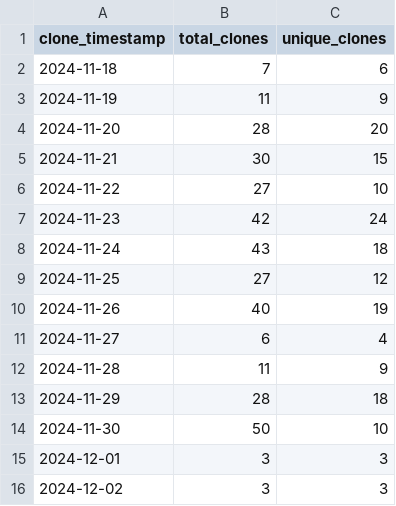
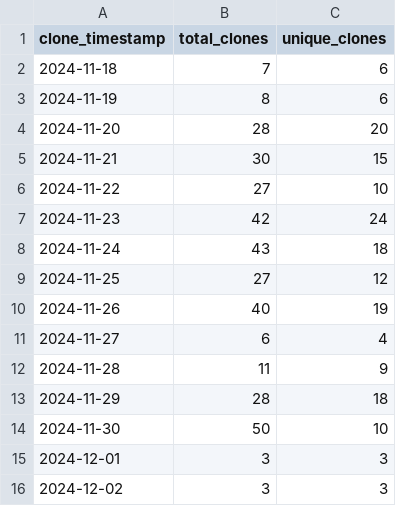
Before and after one commit to ionutms/clones_monitor, a CSV file: clones_history.csv, drawn as a sheet.

Commit message:
Update clone statistics for 2024-12-03 08:00:49

```diff
--- a/clones_history.csv
+++ b/clones_history.csv
@@ -2,3 +2,3 @@ clone_timestamp,total_clones,unique_clones
 "2024-11-18",7,6
-"2024-11-19",11,9
+"2024-11-19",8,6
 "2024-11-20",28,20
```
